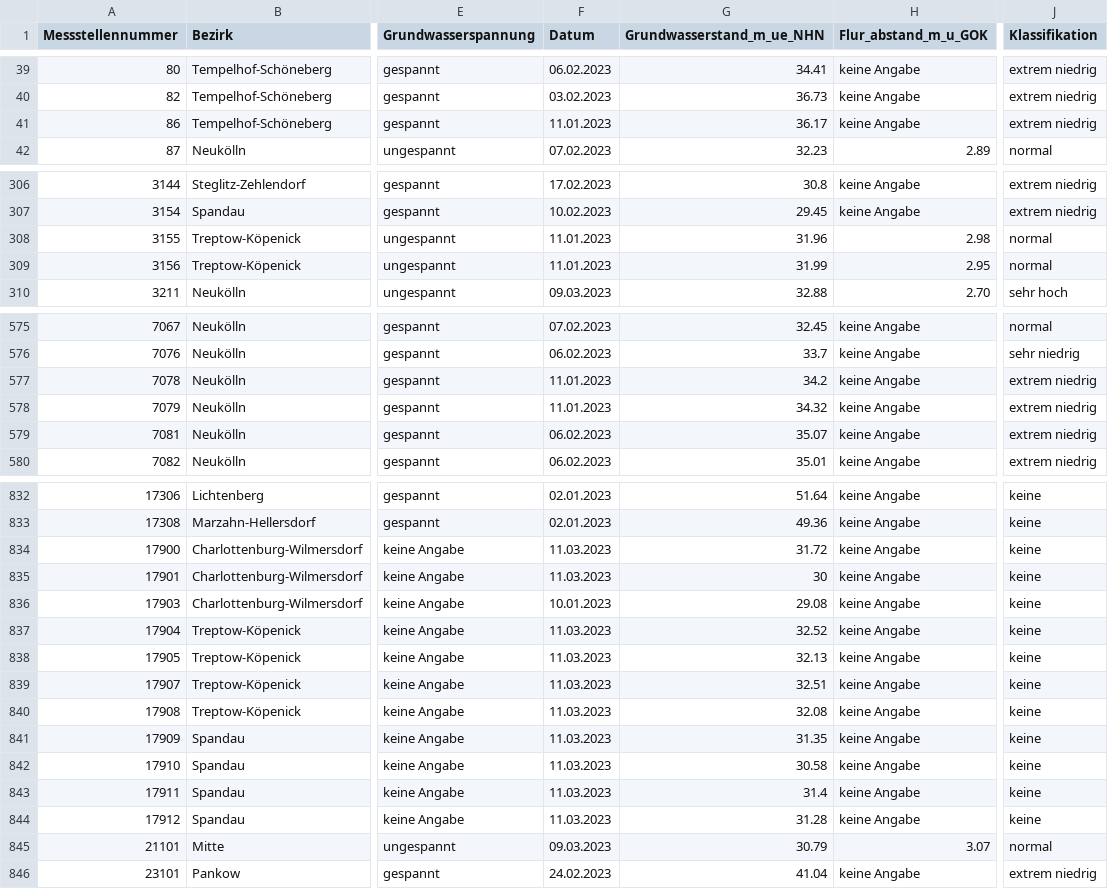
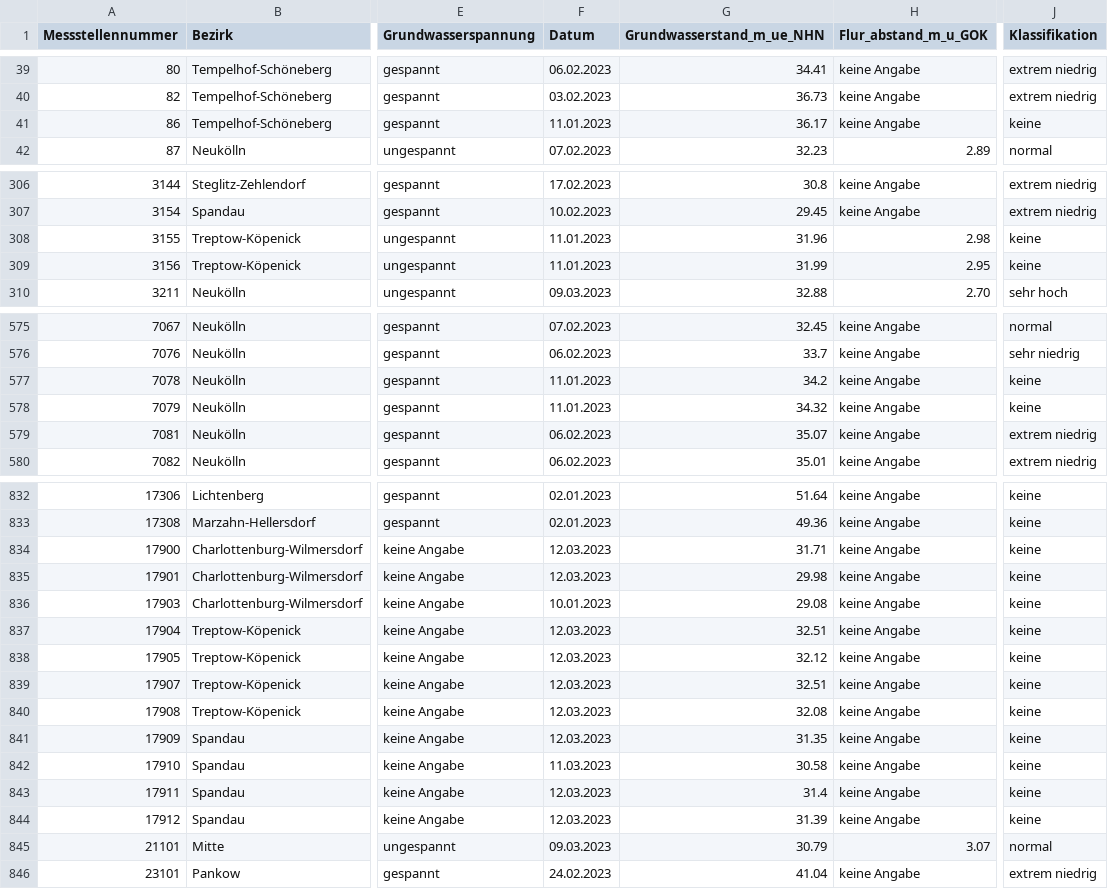
Before and after one commit to KWB-R/wasserportal, a CSV file: stations_groundwater_level.csv, drawn as a sheet; only a part is shown, gaps mark what is left out; the diff names each change by its address in the sheet, - before the commit and + after, or states it on an @@ line.

```diff
--- a/stations_groundwater_level.csv
+++ b/stations_groundwater_level.csv
-J41 (Klassifikation): extrem niedrig
+J41 (Klassifikation): keine
-J308:J309 (Klassifikation): normal
+J308:J309 (Klassifikation): keine
-J577:J578 (Klassifikation): extrem niedrig
+J577:J578 (Klassifikation): keine
-F834:F835 (Datum): 11.03.2023
+F834:F835 (Datum): 12.03.2023
-G834 (Grundwasserstand_m_ue_NHN): 31.72
+G834 (Grundwasserstand_m_ue_NHN): 31.71
-G835 (Grundwasserstand_m_ue_NHN): 30
+G835 (Grundwasserstand_m_ue_NHN): 29.98
-F837:F841 (Datum): 11.03.2023
+F837:F841 (Datum): 12.03.2023
-G837 (Grundwasserstand_m_ue_NHN): 32.52
+G837 (Grundwasserstand_m_ue_NHN): 32.51
-G838 (Grundwasserstand_m_ue_NHN): 32.13
+G838 (Grundwasserstand_m_ue_NHN): 32.12
-F843:F844 (Datum): 11.03.2023
+F843:F844 (Datum): 12.03.2023
-G844 (Grundwasserstand_m_ue_NHN): 31.28
+G844 (Grundwasserstand_m_ue_NHN): 31.39
```
Also changed, not shown: stations_surface-water_conductivity.csv, stations_surface-water_flow.csv, 22 other files.
